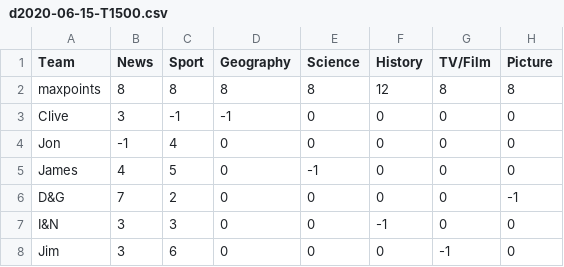
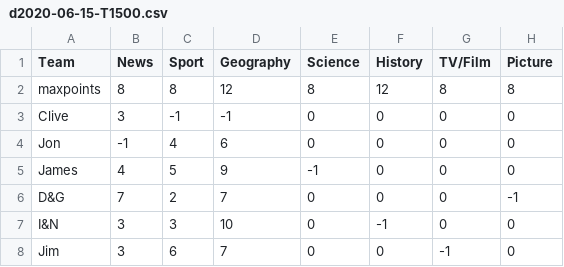
Before and after one commit to oldgit/home-quiz, a CSV file: _data/scores/d2020-06-15-T1500.csv, drawn as a sheet.

Commit message:
scores update

```diff
--- a/_data/scores/d2020-06-15-T1500.csv
+++ b/_data/scores/d2020-06-15-T1500.csv
@@ -1,8 +1,8 @@
 Team,News,Sport,Geography,Science,History,TV/Film,Picture
-maxpoints,8,8,8,8,12,8,8
+maxpoints,8,8,12,8,12,8,8
 Clive,3,-1,-1,0,0,0,0
-Jon,-1,4,0,0,0,0,0
-James,4,5,0,-1,0,0,0
-D&G,7,2,0,0,0,0,-1
-I&N,3,3,0,0,-1,0,0
-Jim,3,6,0,0,0,-1,0
+Jon,-1,4,6,0,0,0,0
+James,4,5,9,-1,0,0,0
+D&G,7,2,7,0,0,0,-1
+I&N,3,3,10,0,-1,0,0
+Jim,3,6,7,0,0,-1,0
```
